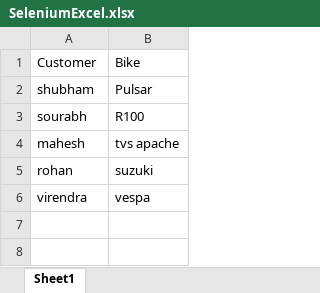
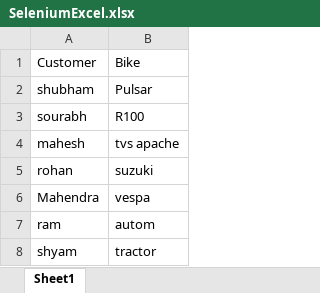
Before and after one commit to shujoshi/Test1, an Excel workbook: Cucumber/src/SeleniumExcel.xlsx, sheet Sheet1, drawn as a sheet; values as stored, in another font and other column widths than the file's, no borders; the diff names each change by its address in the sheet, - before the commit and + after, or states it on an @@ line.

Commit message:
updated excel

```diff
--- a/Cucumber/src/SeleniumExcel.xlsx (sheet Sheet1)
+++ b/Cucumber/src/SeleniumExcel.xlsx (sheet Sheet1)
-A6: virendra
+A6: Mahendra
+row 7: ram | autom
+row 8: shyam | tractor
```
